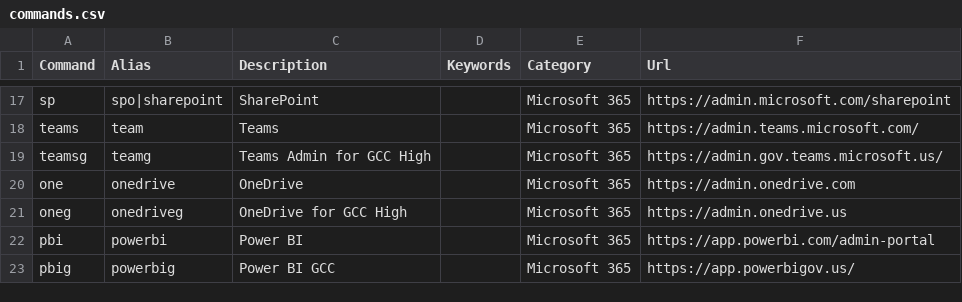
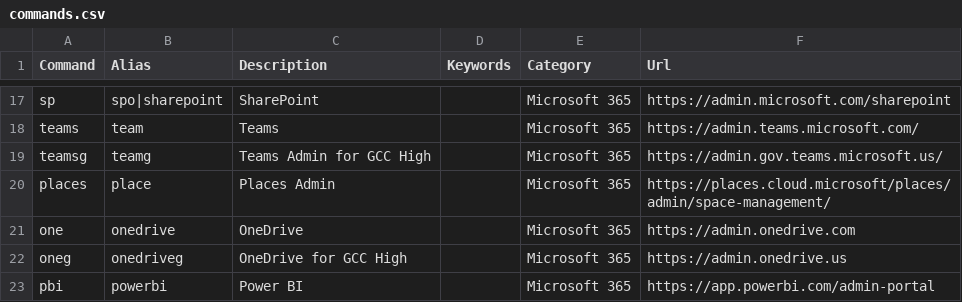
Before and after one commit to merill/cmd, a CSV file: website/config/commands.csv, drawn as a sheet; only a part is shown, gaps mark what is left out; the shorter side is filled out with more unchanged rows; the diff names each change by its address in the sheet, - before the commit and + after, or states it on an @@ line.

Commit message:
Update commands.csv
Add the Places Admin Portal to the list. With a correct to previous pull

```diff
--- a/website/config/commands.csv
+++ b/website/config/commands.csv
+row 20: places | place | Places Admin |  | Microsoft 365 | https://places.cloud.microsoft/places/admin/space-management/
```
